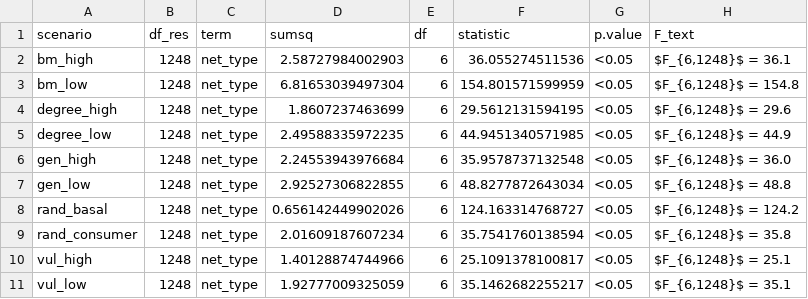
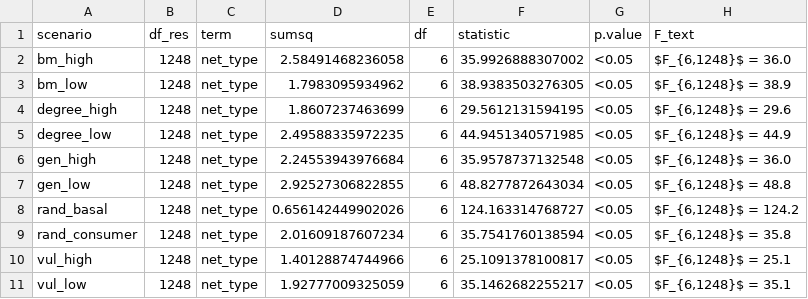
Before and after one commit to BecksLab/ms_boom_bust_extinctions, a CSV file: tables/robustnessTopoVDynamic.csv, drawn as a sheet.

```diff
--- a/tables/robustnessTopoVDynamic.csv
+++ b/tables/robustnessTopoVDynamic.csv
@@ -1,4 +1,4 @@
 "scenario","df_res","term","sumsq","df","statistic","p.value","F_text"
-"bm_high",1248,"net_type",2.58727984002903,6,36.055274511536,"<0.05","$F_{6,1248}$ = 36.1"
-"bm_low",1248,"net_type",6.81653039497304,6,154.801571599959,"<0.05","$F_{6,1248}$ = 154.8"
+"bm_high",1248,"net_type",2.58491468236058,6,35.9926888307002,"<0.05","$F_{6,1248}$ = 36.0"
+"bm_low",1248,"net_type",1.7983095934962,6,38.9383503276305,"<0.05","$F_{6,1248}$ = 38.9"
 "degree_high",1248,"net_type",1.8607237463699,6,29.5612131594195,"<0.05","$F_{6,1248}$ = 29.6"
```
Also changed, not shown: 32 other files.
